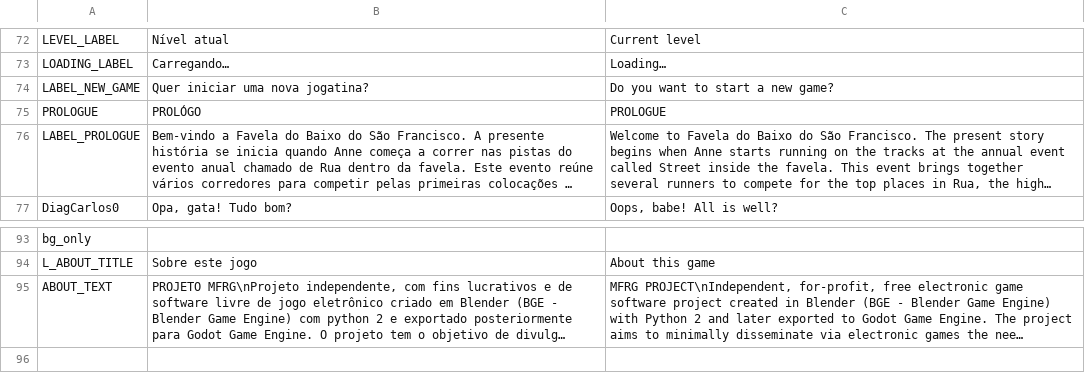
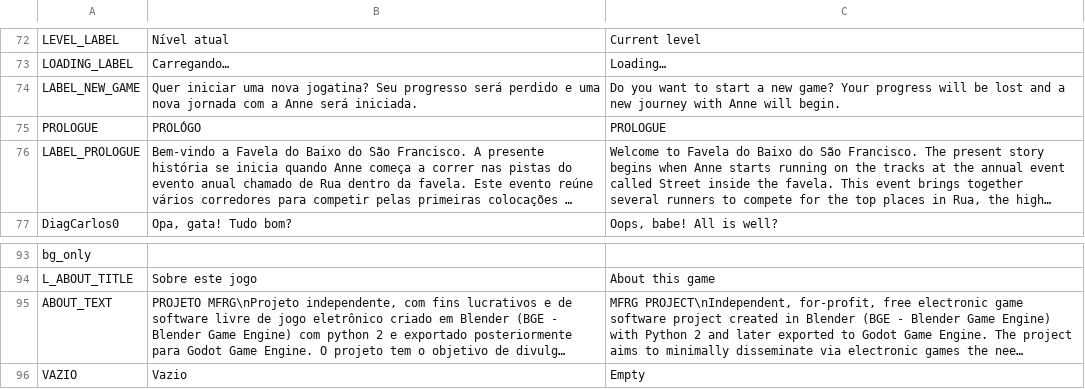
Before and after one commit to Flaera/MFRG, a CSV file: godot_port/data_files/languages.csv, drawn as a sheet; only a part is shown, gaps mark what is left out; long unchanged cells end in …; the diff names each change by its address in the sheet, - before the commit and + after, or states it on an @@ line.

Commit message:
Create story of Andre, refine main menu of the game, refine garage menu and create new 3D model of new car.

```diff
--- a/godot_port/data_files/languages.csv
+++ b/godot_port/data_files/languages.csv
-B74: …nova jogatina?
+B74: …nova jogatina? Seu progresso será perdido e uma nova jornada com a Anne será iniciada.
-C74: …new game?
+C74: …new game? Your progress will be lost and a new journey with Anne will begin.
+row 96: VAZIO | Vazio | Empty
```
Also changed, not shown: 36 other files.
